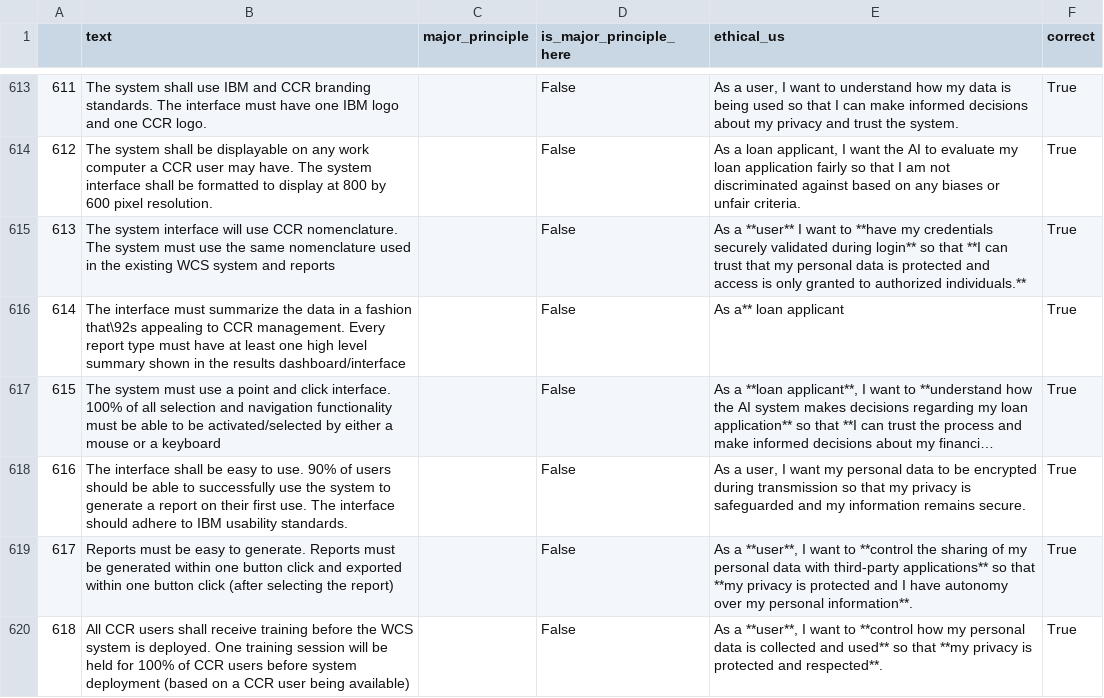
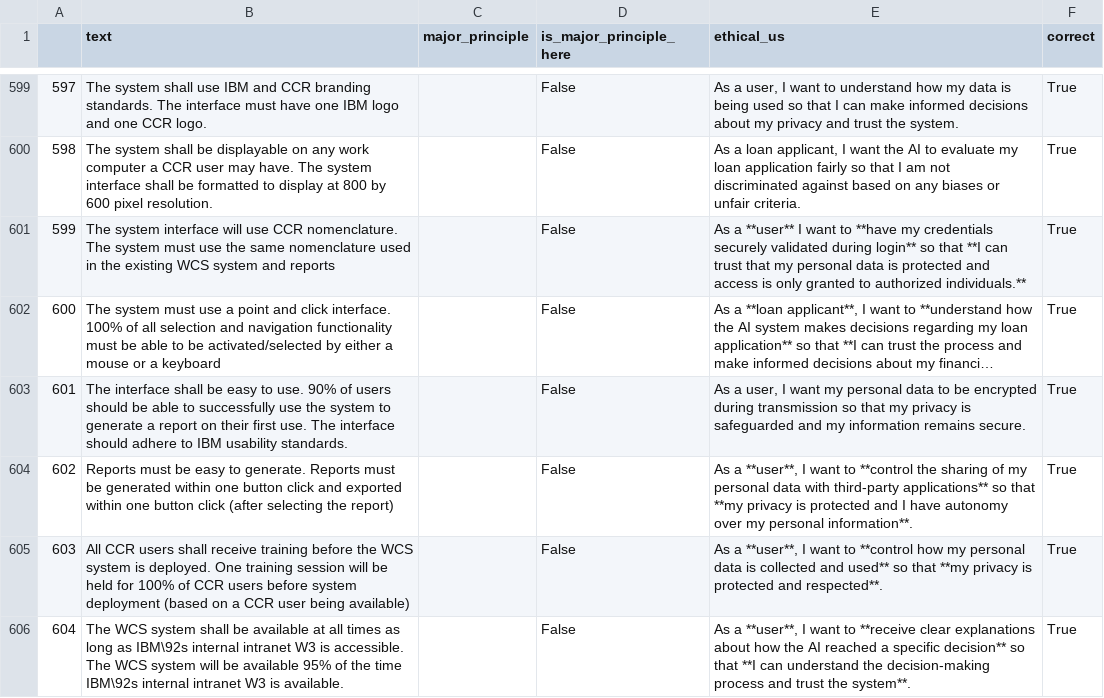
Before and after one commit to joaorossi15/requirements-to-us, a CSV file: data/data_final.csv, drawn as a sheet; only a part is shown, gaps mark what is left out; the shorter side is filled out with more unchanged rows; long unchanged cells end in …; the diff covers the shown part only; the diff names each change by its address in the sheet, - before the commit and + after, or states it on an @@ line.

Commit message:
updating dataset

```diff
--- a/data/data_final.csv
+++ b/data/data_final.csv
@@ column A renumbered from row 32 down @@
-row 616: 614 | The interface must summarize the data in a fashion that\92s appealing to CCR management. Every report type must have at least one high level summary shown in the results dashboard/interface |  | False | As a** loan applicant | True
```
Also changed, not shown: 21 removed rows elsewhere in this file, 1 other file.
